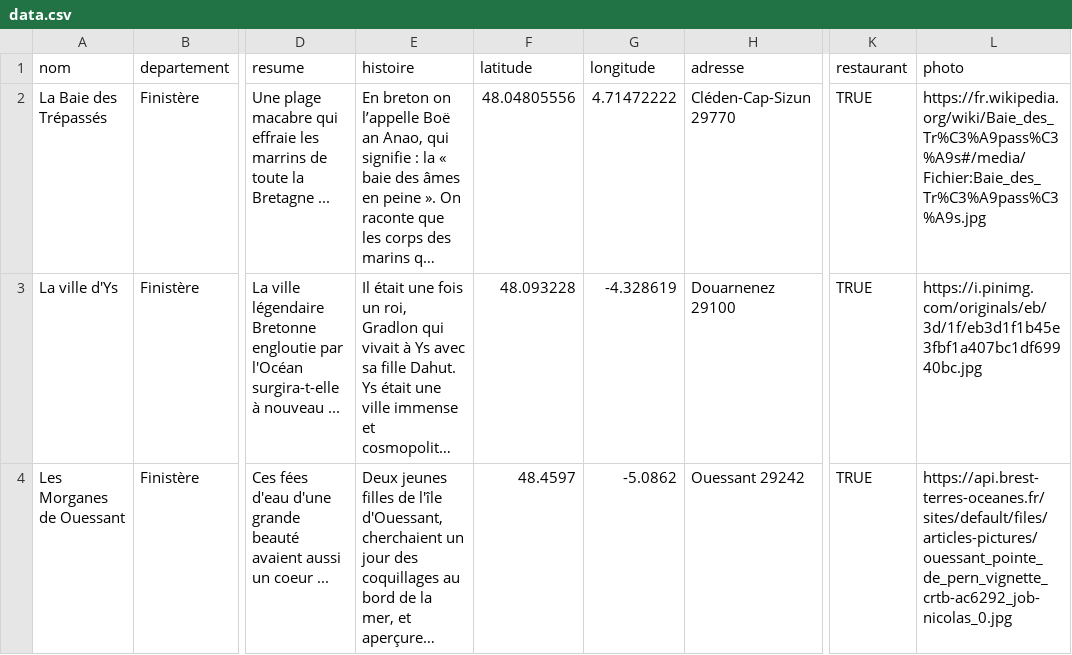
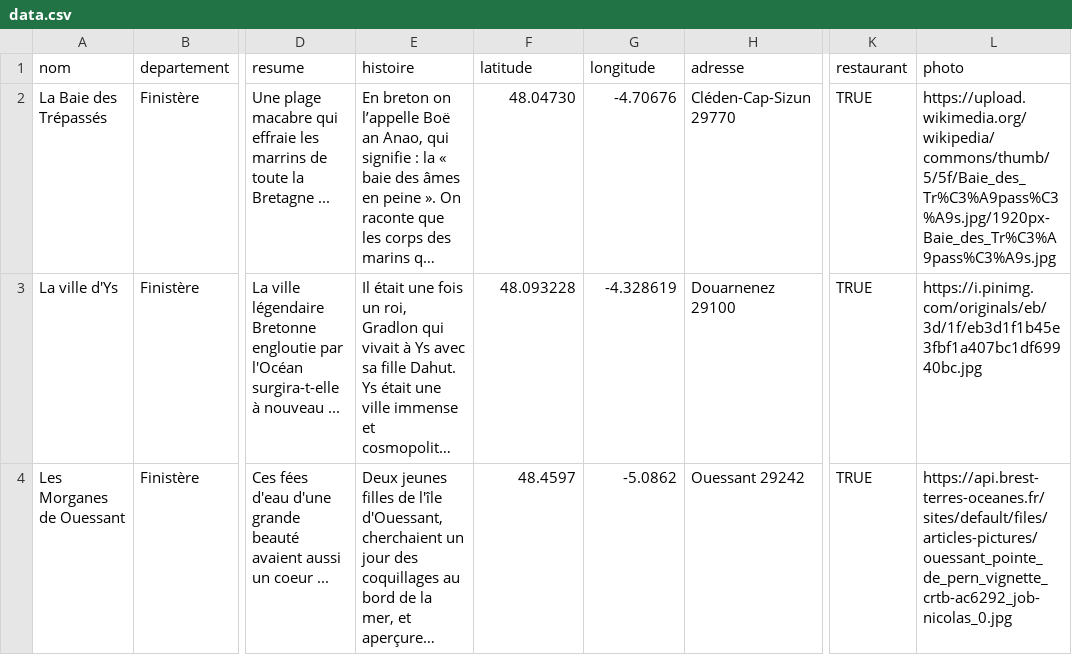
Before and after one commit to nolwenn-laporte/Hyblab2021, a CSV file: mer-a/server/data.csv, drawn as a sheet; only a part is shown, gaps mark what is left out; long unchanged cells end in …; the diff names each change by its address in the sheet, - before the commit and + after, or states it on an @@ line.

Commit message:
lpage legende init data

```diff
--- a/mer-a/server/data.csv
+++ b/mer-a/server/data.csv
-F2 (latitude): 48.04805556
+F2 (latitude): 48.04730
-G2 (longitude): 4.71472222
+G2 (longitude): -4.70676
-L2 (photo): https://fr.wikipedia.org/wiki/Baie_des_Tr%C3%A9pass%C3%A9s#/media/Fichier:Baie_des_Tr%C3%A9pass%C3%A9s.jpg
+L2 (photo): https://upload.wikimedia.org/wikipedia/commons/thumb/5/5f/Baie_des_Tr%C3%A9pass%C3%A9s.jpg/1920px-Baie_des_Tr%C3%A9pass%C3%A9s.jpg
```
Also changed, not shown: 8 other files.
